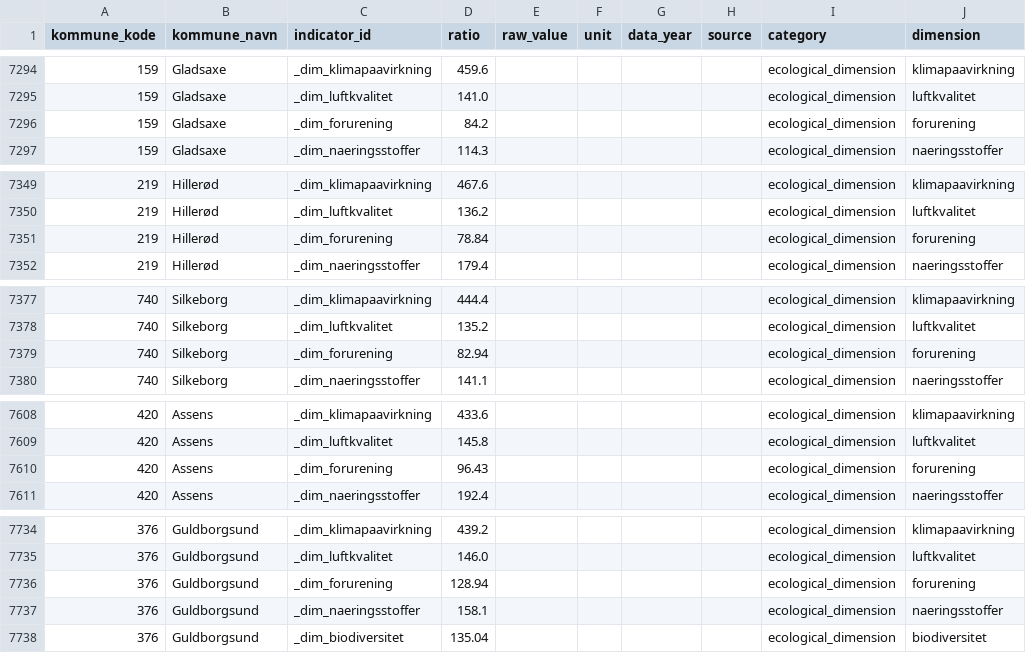
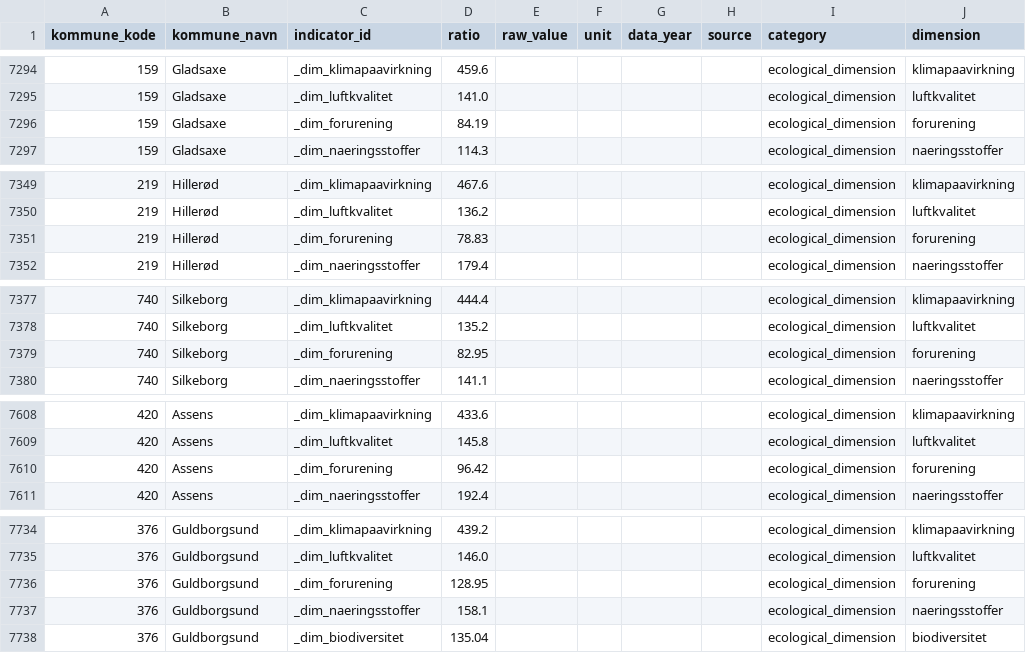
Before and after one commit to augustseptimius-beep/doughnut, a CSV file: data/master_indicators.csv, drawn as a sheet; only a part is shown, gaps mark what is left out; the diff covers the shown part only; the diff names each change by its address in the sheet, - before the commit and + after, or states it on an @@ line.

```diff
--- a/data/master_indicators.csv
+++ b/data/master_indicators.csv
-D7296 (ratio): 84.2
+D7296 (ratio): 84.19
-D7351 (ratio): 78.84
+D7351 (ratio): 78.83
-D7379 (ratio): 82.94
+D7379 (ratio): 82.95
-D7610 (ratio): 96.43
+D7610 (ratio): 96.42
-D7736 (ratio): 128.94
+D7736 (ratio): 128.95
```
Also changed, not shown: 1 edited cell elsewhere in this file, data/trend_indicators.csv, 1 other file.
